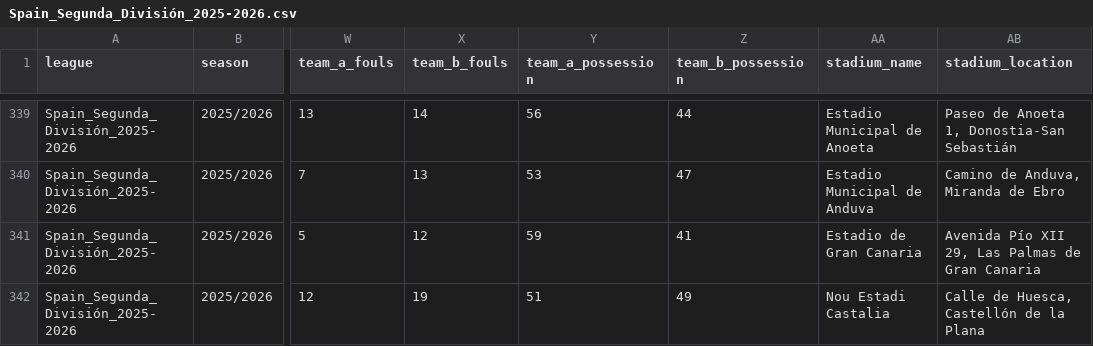
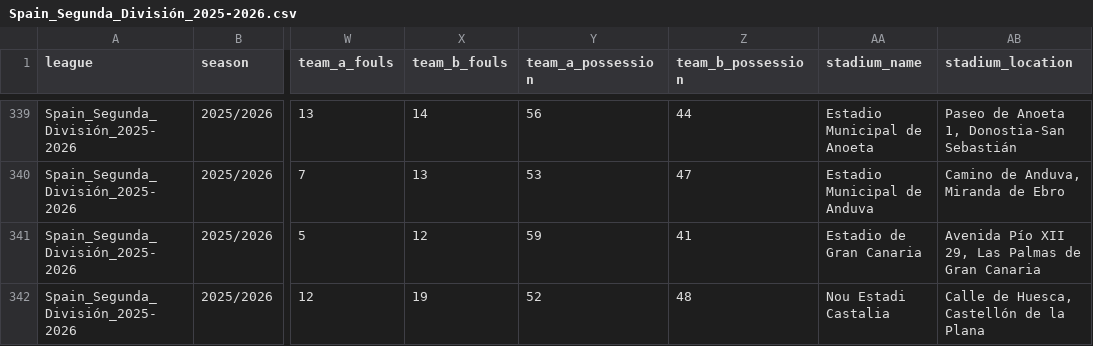
Before and after one commit to aimidas1/aimidas1, a CSV file: csv/matches/leagues/Spain_Segunda_División_2025-2026.csv, drawn as a sheet; only a part is shown, gaps mark what is left out; the diff names each change by its address in the sheet, - before the commit and + after, or states it on an @@ line.

Commit message:
Update Spain_Segunda_División_2025-2026 matches

```diff
--- a/csv/matches/leagues/Spain_Segunda_División_2025-2026.csv
+++ b/csv/matches/leagues/Spain_Segunda_División_2025-2026.csv
-Y342 (team_a_possession): 51
+Y342 (team_a_possession): 52
-Z342 (team_b_possession): 49
+Z342 (team_b_possession): 48
```
